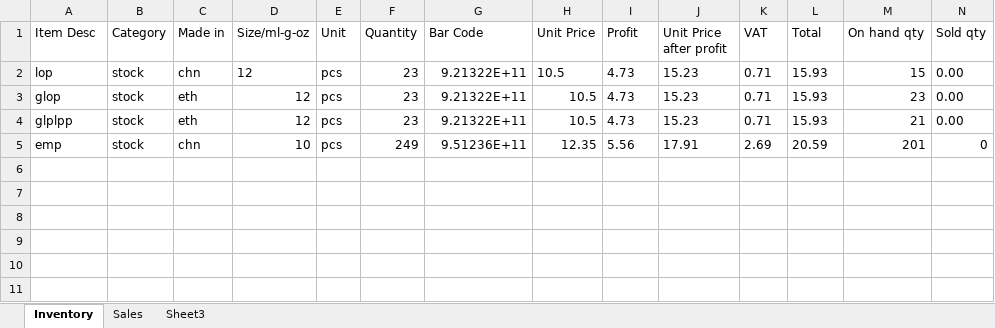
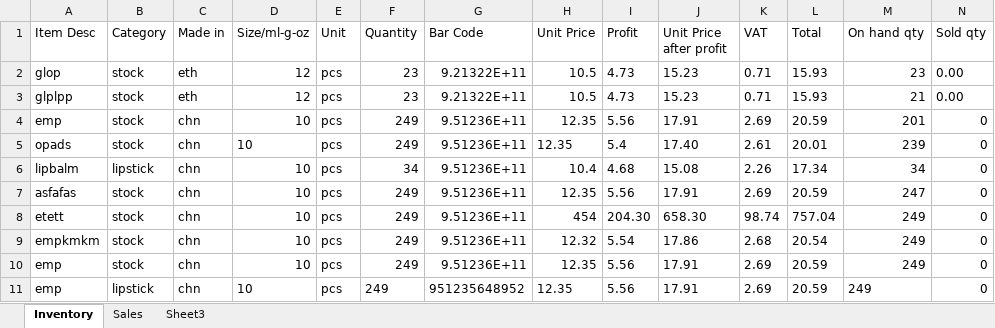
Before and after one commit to Proteseus/beauty_world_inventory_manager, an Excel workbook: data_files/test.xlsx, sheet Inventory, drawn as a sheet; only a part is shown; values as stored, in another font and other column widths than the file's, no borders; removed rows and columns are numbered as before the commit, all else as after; rows hold the shown columns only; the diff names each change by its address in the sheet, - before the commit and + after, or states it on an @@ line.

```diff
--- a/data_files/test.xlsx (sheet Inventory)
+++ b/data_files/test.xlsx (sheet Inventory)
-row 2: lop | stock | chn | 12 | pcs | 23 | 9.21322E+11 | 10.5 | 4.73 | 15.23 | 0.71 | 15.93 | 15 | 0.00
+row 5: opads | stock | chn | 10 | pcs | 249 | 9.51236E+11 | 12.35 | 5.4 | 17.40 | 2.61 | 20.01 | 239 | 0
+row 6: lipbalm | lipstick | chn | 10 | pcs | 34 | 9.51236E+11 | 10.4 | 4.68 | 15.08 | 2.26 | 17.34 | 34 | 0
+row 7: asfafas | stock | chn | 10 | pcs | 249 | 9.51236E+11 | 12.35 | 5.56 | 17.91 | 2.69 | 20.59 | 247 | 0
+row 8: etett | stock | chn | 10 | pcs | 249 | 9.51236E+11 | 454 | 204.30 | 658.30 | 98.74 | 757.04 | 249 | 0
+row 9: empkmkm | stock | chn | 10 | pcs | 249 | 9.51236E+11 | 12.32 | 5.54 | 17.86 | 2.68 | 20.54 | 249 | 0
+row 10: emp | stock | chn | 10 | pcs | 249 | 9.51236E+11 | 12.35 | 5.56 | 17.91 | 2.69 | 20.59 | 249 | 0
+row 11: emp | lipstick | chn | 10 | pcs | 249 | 951235648952 | 12.35 | 5.56 | 17.91 | 2.69 | 20.59 | 249 | 0
```
Also changed, not shown: sheet Sales, 12 other files.
